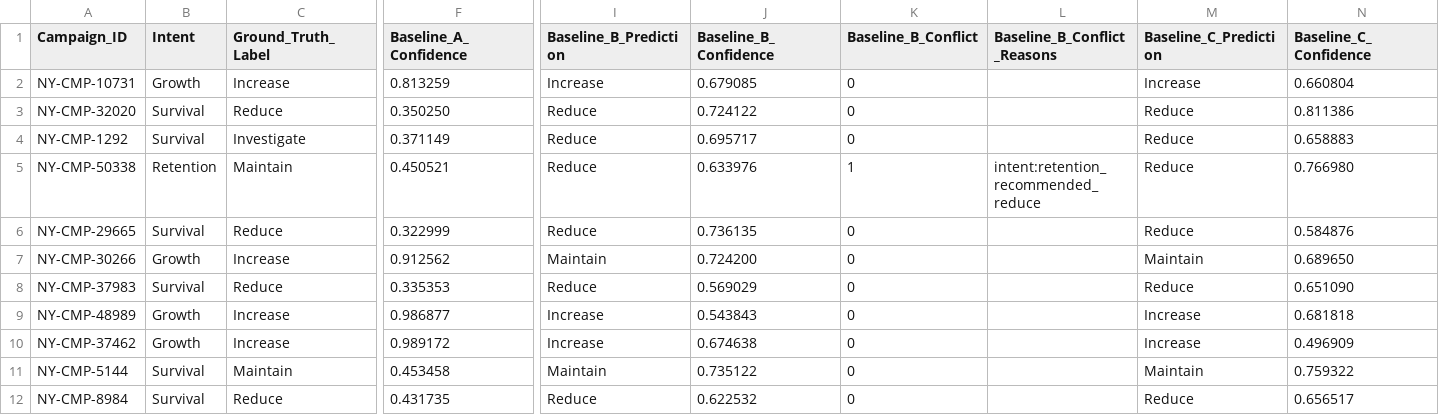
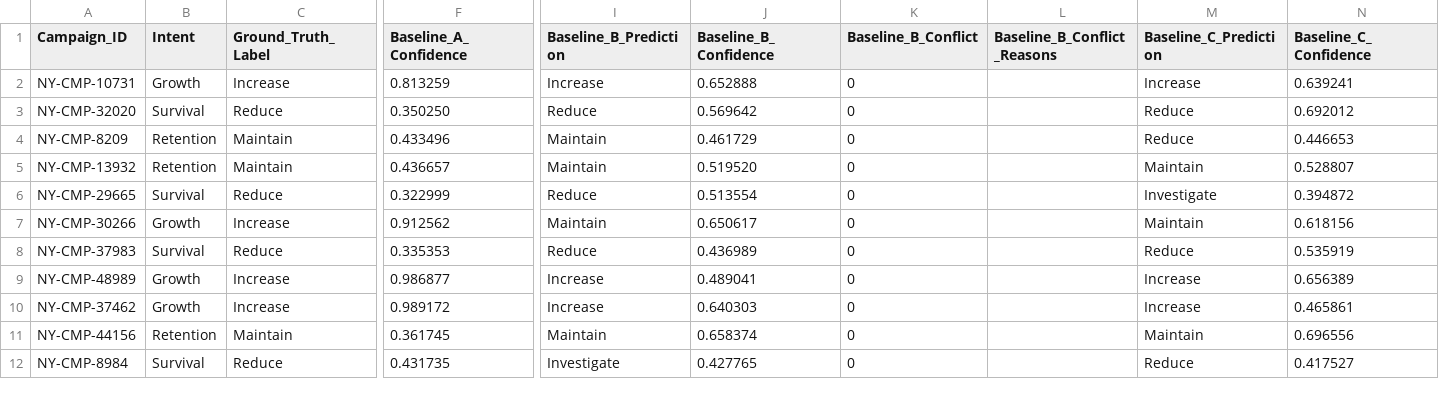
Before and after one commit to j1ngy0ng/FYP-Desicion-Support-System, a CSV file: outputs/normal/baseline_predictions.csv, drawn as a sheet; only a part is shown, gaps mark what is left out; removed rows and columns are numbered as before the commit, all else as after; rows hold the shown columns only; the diff covers the shown part only; the diff names each change by its address in the sheet, - before the commit and + after, or states it on an @@ line.

```diff
--- a/outputs/normal/baseline_predictions.csv
+++ b/outputs/normal/baseline_predictions.csv
-J2 (Baseline_B_Confidence): 0.679085
+J2 (Baseline_B_Confidence): 0.652888
-N2 (Baseline_C_Confidence): 0.660804
+N2 (Baseline_C_Confidence): 0.639241
-J3 (Baseline_B_Confidence): 0.724122
+J3 (Baseline_B_Confidence): 0.569642
-N3 (Baseline_C_Confidence): 0.811386
+N3 (Baseline_C_Confidence): 0.692012
-row 4: NY-CMP-1292 | Survival | Investigate | 0.371149 | Reduce | 0.695717 | 0 |  | Reduce | 0.658883
-A4 (Campaign_ID): NY-CMP-50338
+A4 (Campaign_ID): NY-CMP-8209
-F4 (Baseline_A_Confidence): 0.450521
+F4 (Baseline_A_Confidence): 0.433496
-I4 (Baseline_B_Prediction): Reduce
+I4 (Baseline_B_Prediction): Maintain
-J4 (Baseline_B_Confidence): 0.633976
+J4 (Baseline_B_Confidence): 0.461729
-K4 (Baseline_B_Conflict): 1
+K4 (Baseline_B_Conflict): 0
-L4 (Baseline_B_Conflict_Reasons): intent:retention_recommended_reduce
+L4 (Baseline_B_Conflict_Reasons): (empty)
-N4 (Baseline_C_Confidence): 0.766980
+N4 (Baseline_C_Confidence): 0.446653
+row 5: NY-CMP-13932 | Retention | Maintain | 0.436657 | Maintain | 0.519520 | 0 |  | Maintain | 0.528807
-J6 (Baseline_B_Confidence): 0.736135
+J6 (Baseline_B_Confidence): 0.513554
-M6 (Baseline_C_Prediction): Reduce
+M6 (Baseline_C_Prediction): Investigate
-N6 (Baseline_C_Confidence): 0.584876
+N6 (Baseline_C_Confidence): 0.394872
-J7 (Baseline_B_Confidence): 0.724200
+J7 (Baseline_B_Confidence): 0.650617
-N7 (Baseline_C_Confidence): 0.689650
+N7 (Baseline_C_Confidence): 0.618156
-J8 (Baseline_B_Confidence): 0.569029
+J8 (Baseline_B_Confidence): 0.436989
-N8 (Baseline_C_Confidence): 0.651090
+N8 (Baseline_C_Confidence): 0.535919
-J9 (Baseline_B_Confidence): 0.543843
+J9 (Baseline_B_Confidence): 0.489041
-N9 (Baseline_C_Confidence): 0.681818
+N9 (Baseline_C_Confidence): 0.656389
-J10 (Baseline_B_Confidence): 0.674638
+J10 (Baseline_B_Confidence): 0.640303
-N10 (Baseline_C_Confidence): 0.496909
+N10 (Baseline_C_Confidence): 0.465861
-A11 (Campaign_ID): NY-CMP-5144
+A11 (Campaign_ID): NY-CMP-44156
-B11 (Intent): Survival
+B11 (Intent): Retention
-F11 (Baseline_A_Confidence): 0.453458
+F11 (Baseline_A_Confidence): 0.361745
-J11 (Baseline_B_Confidence): 0.735122
+J11 (Baseline_B_Confidence): 0.658374
-N11 (Baseline_C_Confidence): 0.759322
+N11 (Baseline_C_Confidence): 0.696556
-I12 (Baseline_B_Prediction): Reduce
+I12 (Baseline_B_Prediction): Investigate
-J12 (Baseline_B_Confidence): 0.622532
+J12 (Baseline_B_Confidence): 0.427765
-N12 (Baseline_C_Confidence): 0.656517
+N12 (Baseline_C_Confidence): 0.417527
```
Also changed, not shown: 2 added rows, 3 removed rows and 34 edited cells elsewhere in this file, outputs/conflict_stress/baseline_metrics.csv, outputs/conflict_stress/baseline_predictions.csv, 56 other files.
